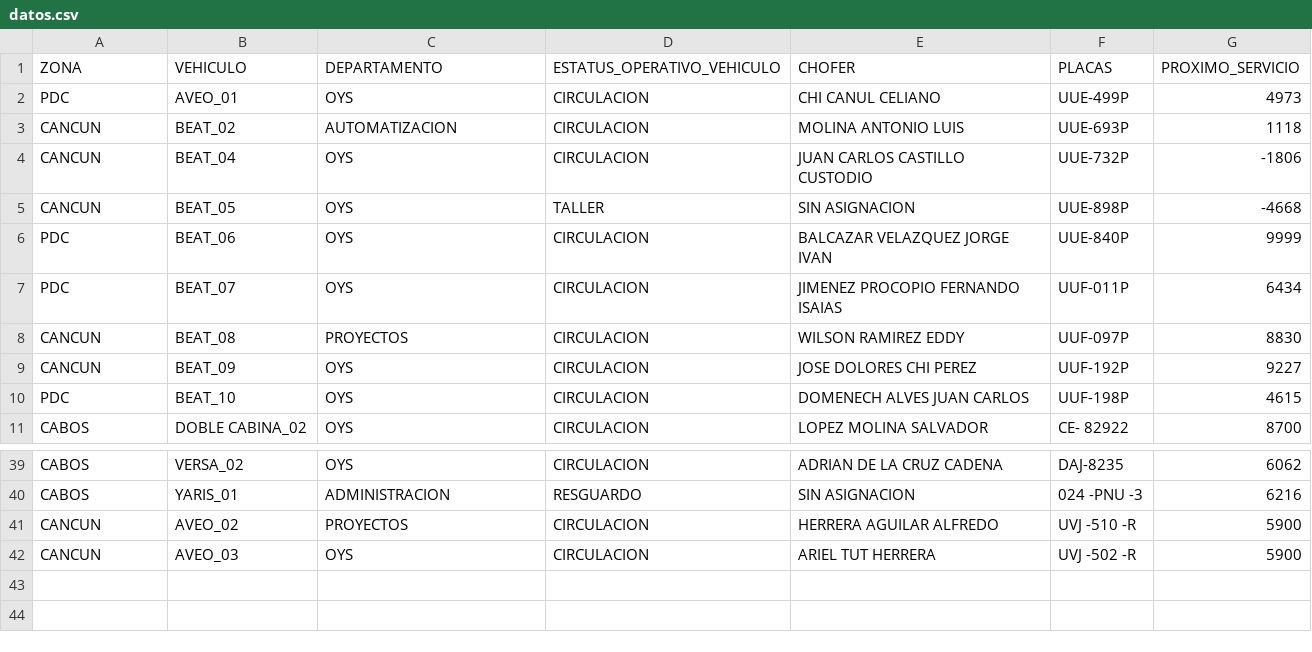
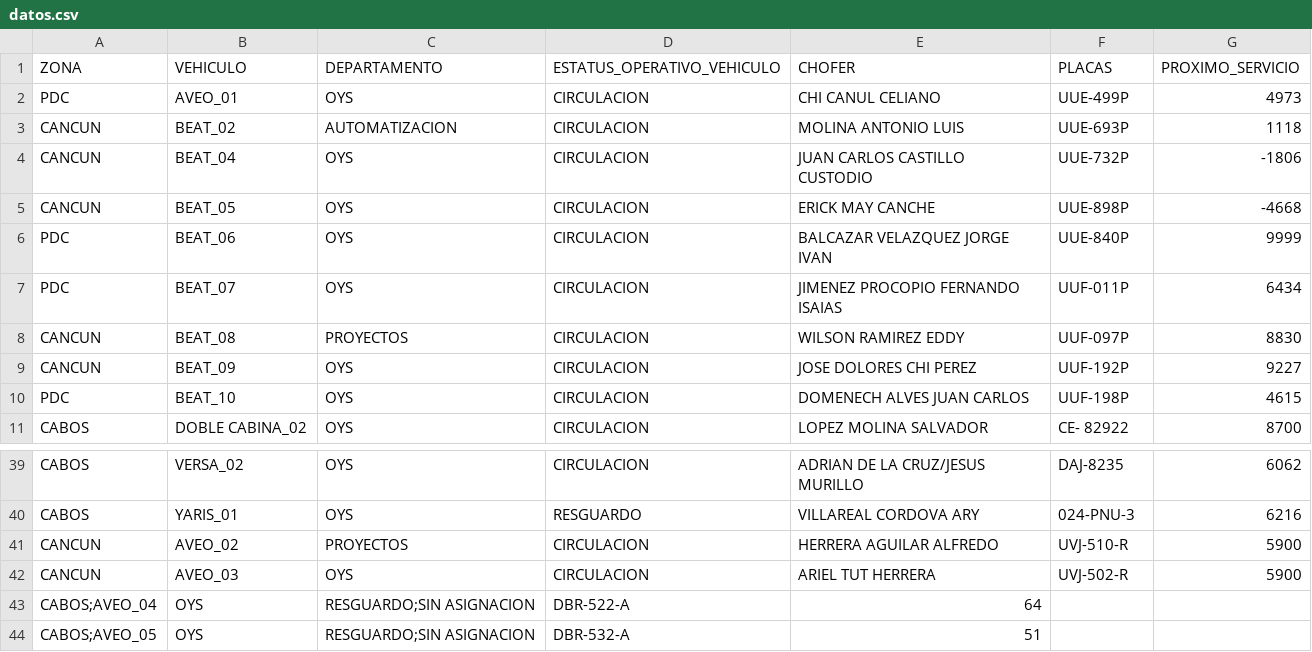
Before and after one commit to CALIDAD135/tablero-vehicular, a CSV file: datos.csv, drawn as a sheet; only a part is shown, gaps mark what is left out; the diff covers the shown part only; the diff names each change by its address in the sheet, - before the commit and + after, or states it on an @@ line.

```diff
--- a/datos.csv
+++ b/datos.csv
-D5 (ESTATUS_OPERATIVO_VEHICULO): TALLER
+D5 (ESTATUS_OPERATIVO_VEHICULO): CIRCULACION
-E5 (CHOFER): SIN ASIGNACION
+E5 (CHOFER): ERICK MAY CANCHE
-E39 (CHOFER): ADRIAN DE LA CRUZ CADENA
+E39 (CHOFER): ADRIAN DE LA CRUZ/JESUS MURILLO
-C40 (DEPARTAMENTO): ADMINISTRACION
+C40 (DEPARTAMENTO): OYS
-E40 (CHOFER): SIN ASIGNACION
+E40 (CHOFER): VILLAREAL CORDOVA ARY
-F40 (PLACAS): 024 -PNU -3
+F40 (PLACAS): 024-PNU-3
-F41 (PLACAS): UVJ -510 -R
+F41 (PLACAS): UVJ-510-R
-F42 (PLACAS): UVJ -502 -R
+F42 (PLACAS): UVJ-502-R
+row 43: CABOS;AVEO_04 | OYS | RESGUARDO;SIN ASIGNACION | DBR-522-A | 64
+row 44: CABOS;AVEO_05 | OYS | RESGUARDO;SIN ASIGNACION | DBR-532-A | 51
```
Also changed, not shown: 19 edited cells elsewhere in this file.
